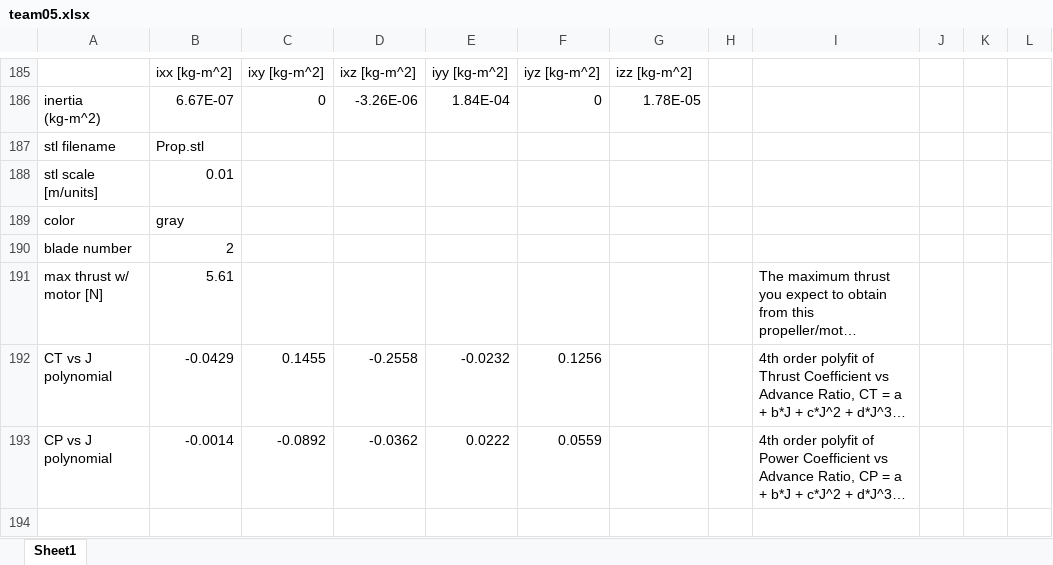
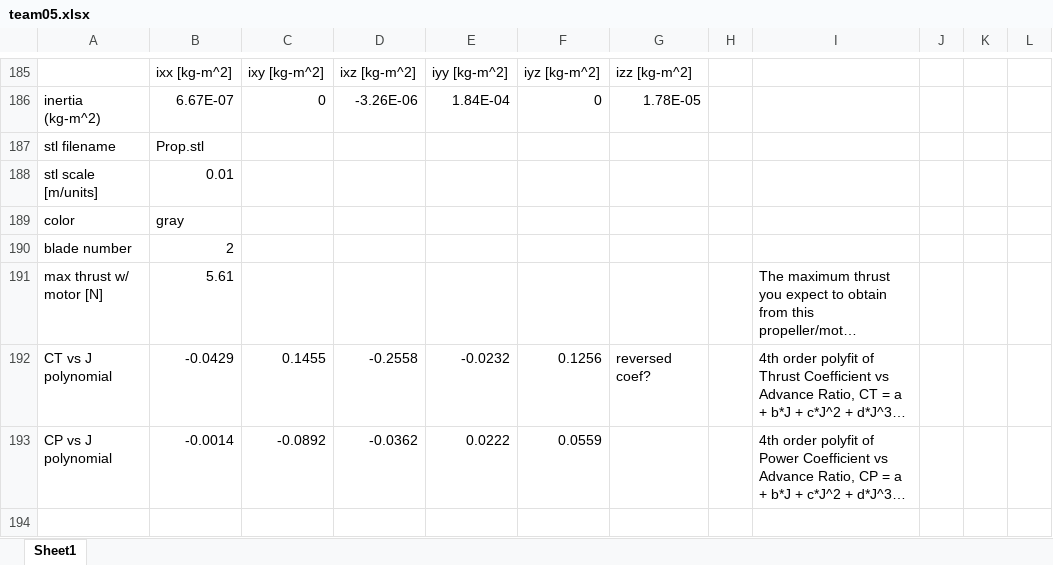
Before and after one commit to jgoppert/fixedwing_gazebo, an Excel workbook: models/mini_fixedwing_05/team05.xlsx, sheet Sheet1, drawn as a sheet; only a part is shown, gaps mark what is left out; long unchanged cells end in …; values as stored, in another font and other column widths than the file's, no cell formats; charts and pictures not drawn; the diff names each change by its address in the sheet, - before the commit and + after, or states it on an @@ line.

Commit message:
Fixes for team5.

```diff
--- a/models/mini_fixedwing_05/team05.xlsx (sheet Sheet1)
+++ b/models/mini_fixedwing_05/team05.xlsx (sheet Sheet1)
-G192: (empty)
+G192: reversed coef?
```
Also changed, not shown: cell formats, charts or pictures, 2 other files.
